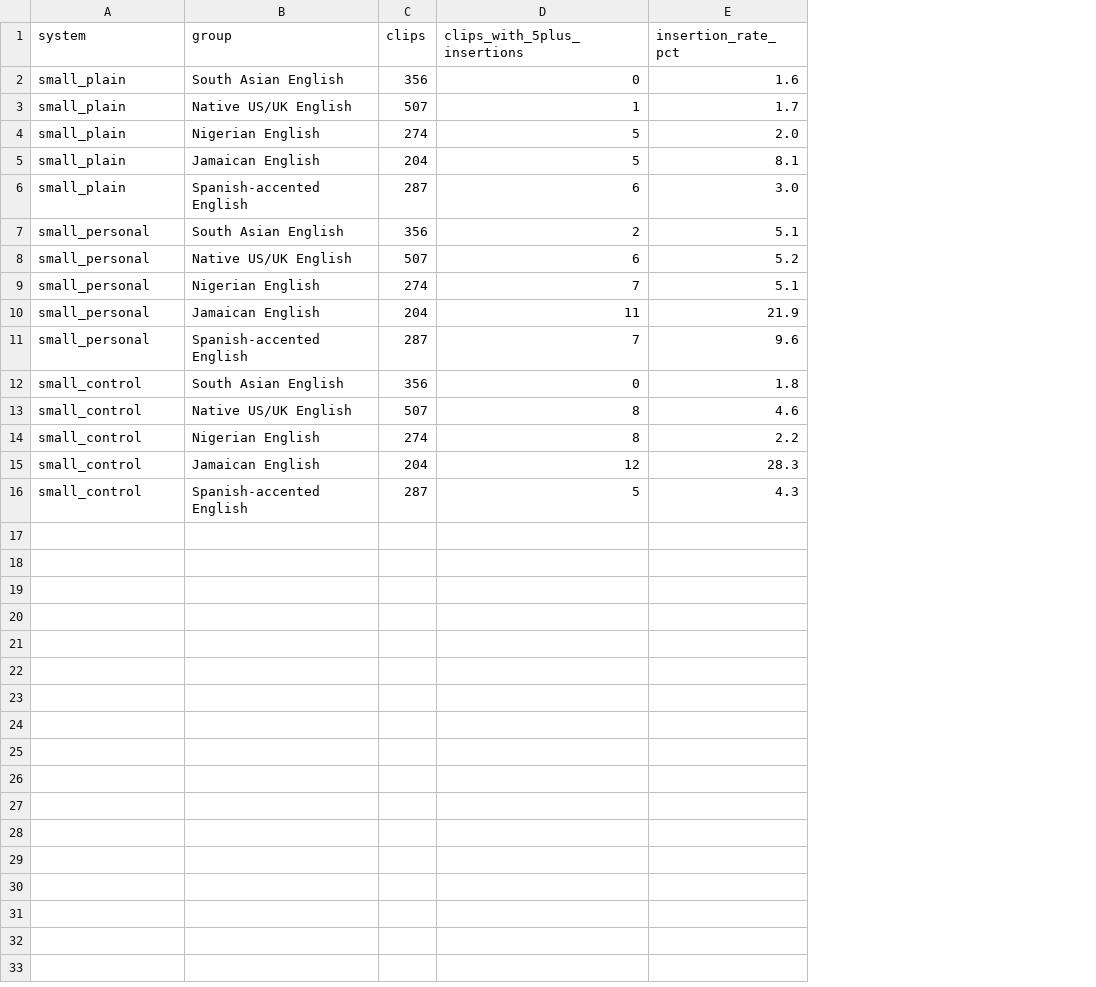
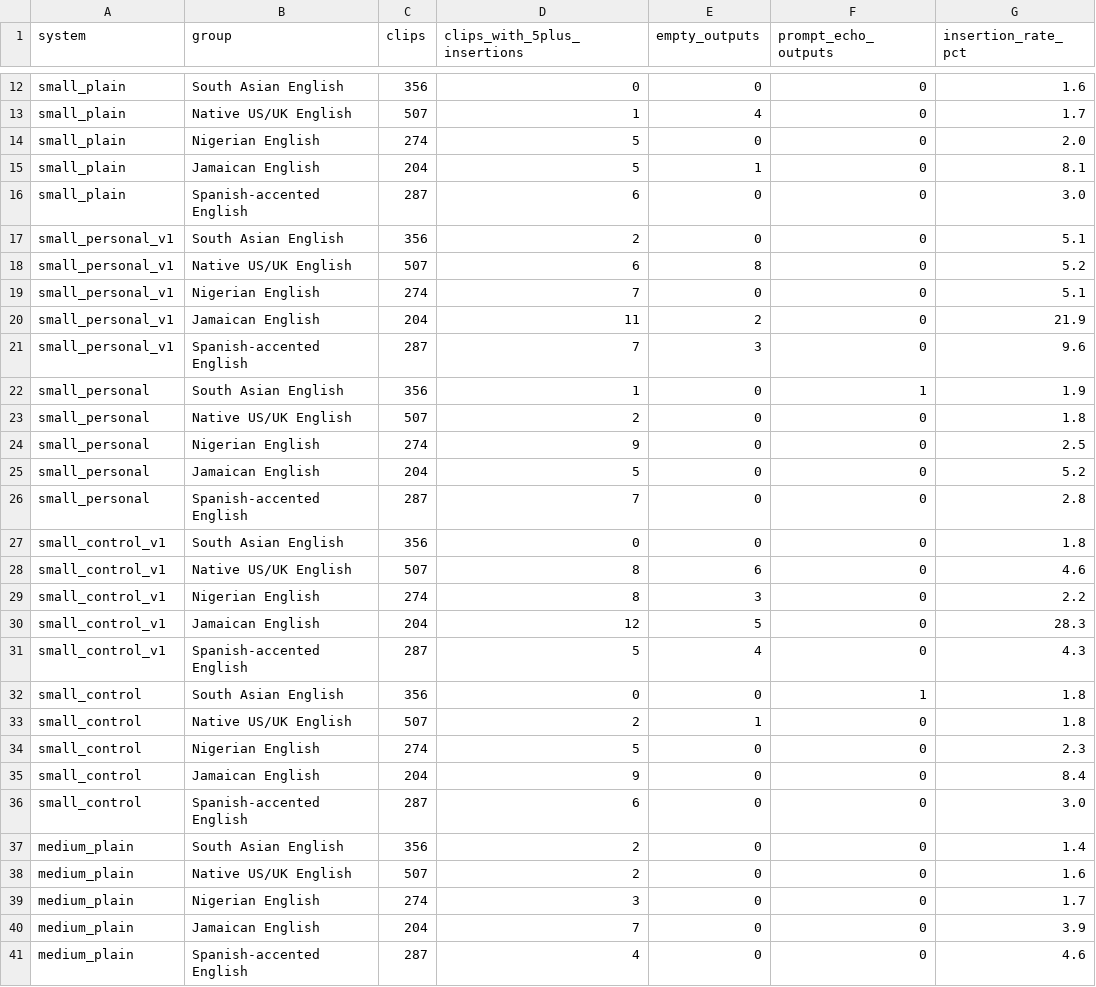
Before and after one commit to resurgances/accent-gap, a CSV file: results/insertions_by_system.csv, drawn as a sheet; only a part is shown, gaps mark what is left out; addresses are those after the commit; the diff covers the shown part only; the diff names each change by its address in the sheet, - before the commit and + after, or states it on an @@ line.

```diff
--- a/results/insertions_by_system.csv
+++ b/results/insertions_by_system.csv
+column E (empty_outputs), rows 12-20: 0 | 4 | 0 | 1 | 0 | 0 | 8 | 0 | 2; row 26: 0; rows 32-36: 0 | 1 | 0 | 0 | 0
+column F (prompt_echo_outputs), rows 12-20: all 0; row 26: 0; rows 32-36: 1 | 0 | 0 | 0 | 0
-A17:A20 (system): small_personal
+A17:A20 (system): small_personal_v1
+row 21: small_personal_v1 | Spanish-accented English | 287 | 7 | 3 | 0 | 9.6
+row 22: small_personal | South Asian English | 356 | 1 | 0 | 1 | 1.9
+row 23: small_personal | Native US/UK English | 507 | 2 | 0 | 0 | 1.8
+row 24: small_personal | Nigerian English | 274 | 9 | 0 | 0 | 2.5
+row 25: small_personal | Jamaican English | 204 | 5 | 0 | 0 | 5.2
-G26 (insertion_rate_pct): 9.6
+G26 (insertion_rate_pct): 2.8
+row 27: small_control_v1 | South Asian English | 356 | 0 | 0 | 0 | 1.8
+row 28: small_control_v1 | Native US/UK English | 507 | 8 | 6 | 0 | 4.6
+row 29: small_control_v1 | Nigerian English | 274 | 8 | 3 | 0 | 2.2
+row 30: small_control_v1 | Jamaican English | 204 | 12 | 5 | 0 | 28.3
+row 31: small_control_v1 | Spanish-accented English | 287 | 5 | 4 | 0 | 4.3
-D33 (clips_with_5plus_insertions): 8
+D33 (clips_with_5plus_insertions): 2
-G33 (insertion_rate_pct): 4.6
+G33 (insertion_rate_pct): 1.8
-D34 (clips_with_5plus_insertions): 8
+D34 (clips_with_5plus_insertions): 5
-G34 (insertion_rate_pct): 2.2
+G34 (insertion_rate_pct): 2.3
-D35 (clips_with_5plus_insertions): 12
+D35 (clips_with_5plus_insertions): 9
-G35 (insertion_rate_pct): 28.3
+G35 (insertion_rate_pct): 8.4
-D36 (clips_with_5plus_insertions): 5
+D36 (clips_with_5plus_insertions): 6
-G36 (insertion_rate_pct): 4.3
+G36 (insertion_rate_pct): 3.0
+row 37: medium_plain | South Asian English | 356 | 2 | 0 | 0 | 1.4
+row 38: medium_plain | Native US/UK English | 507 | 2 | 0 | 0 | 1.6
+row 39: medium_plain | Nigerian English | 274 | 3 | 0 | 0 | 1.7
+row 40: medium_plain | Jamaican English | 204 | 7 | 0 | 0 | 3.9
+row 41: medium_plain | Spanish-accented English | 287 | 4 | 0 | 0 | 4.6
```
Also changed, not shown: 10 added rows elsewhere in this file, results/accent_gap.csv, results/miss_rate_by_word_type.csv, 18 other files.
